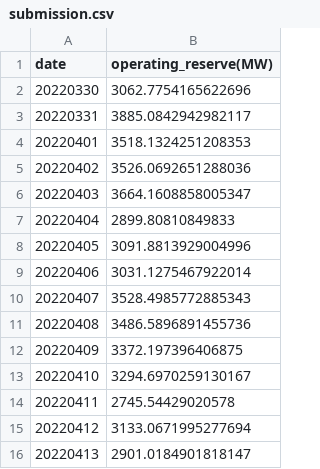
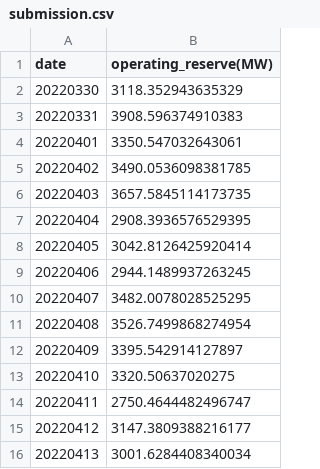
Before and after one commit to nrchan/DSAI-Electricity_Forecast, a CSV file: submission.csv, drawn as a sheet.

```diff
--- a/submission.csv
+++ b/submission.csv
@@ -1,16 +1,16 @@
 date,operating_reserve(MW)
-20220330,3062.7754165622696
-20220331,3885.0842942982117
-20220401,3518.1324251208353
-20220402,3526.0692651288036
-20220403,3664.1608858005347
-20220404,2899.80810849833
-20220405,3091.8813929004996
-20220406,3031.1275467922014
-20220407,3528.4985772885343
-20220408,3486.5896891455736
-20220409,3372.197396406875
-20220410,3294.6970259130167
-20220411,2745.54429020578
-20220412,3133.0671995277694
-20220413,2901.0184901818147
+20220330,3118.352943635329
+20220331,3908.596374910383
+20220401,3350.547032643061
+20220402,3490.0536098381785
+20220403,3657.5845114173735
+20220404,2908.3936576529395
+20220405,3042.8126425920414
+20220406,2944.1489937263245
+20220407,3482.0078028525295
+20220408,3526.7499868274954
+20220409,3395.542914127897
+20220410,3320.50637020275
+20220411,2750.4644482496747
+20220412,3147.3809388216177
+20220413,3001.6284408340034
```
Also changed, not shown: 2 other files.
